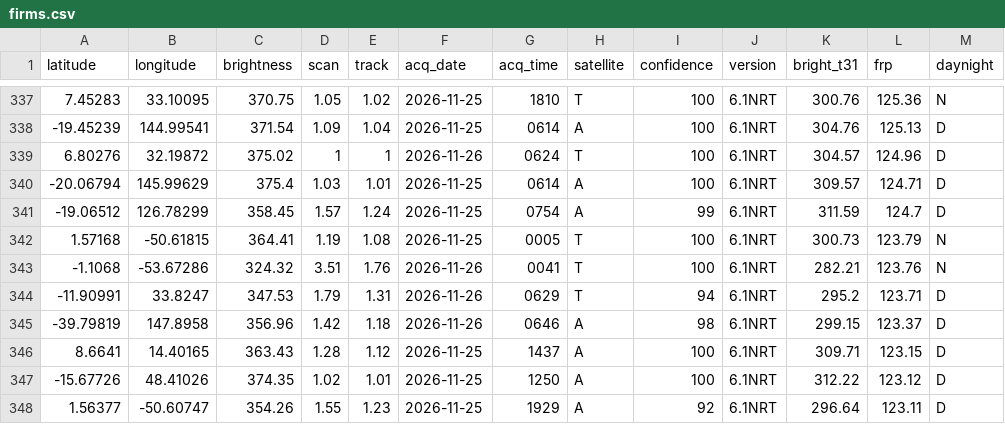
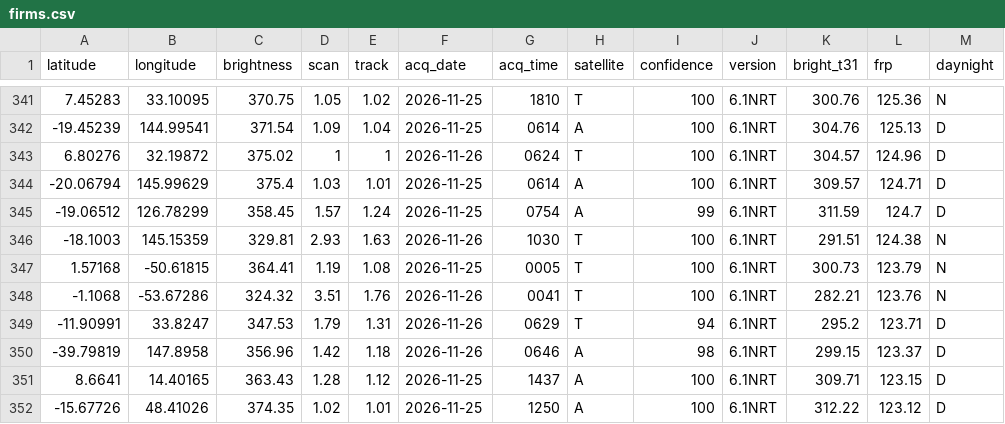
Before and after one commit to dswinder-repo/vigil, a CSV file: public/data/raw/firms.csv, drawn as a sheet; only a part is shown, gaps mark what is left out; the shorter side is filled out with more unchanged rows; the diff covers the shown part only; the diff names each change by its address in the sheet, - before the commit and + after, or states it on an @@ line.

```diff
--- a/public/data/raw/firms.csv
+++ b/public/data/raw/firms.csv
+row 346: -18.1003 | 145.15359 | 329.81 | 2.93 | 1.63 | 2026-11-26 | 1030 | T | 100 | 6.1NRT | 291.51 | 124.38 | N
```
Also changed, not shown: 4 added rows and 5 removed rows elsewhere in this file, 13 other files.
